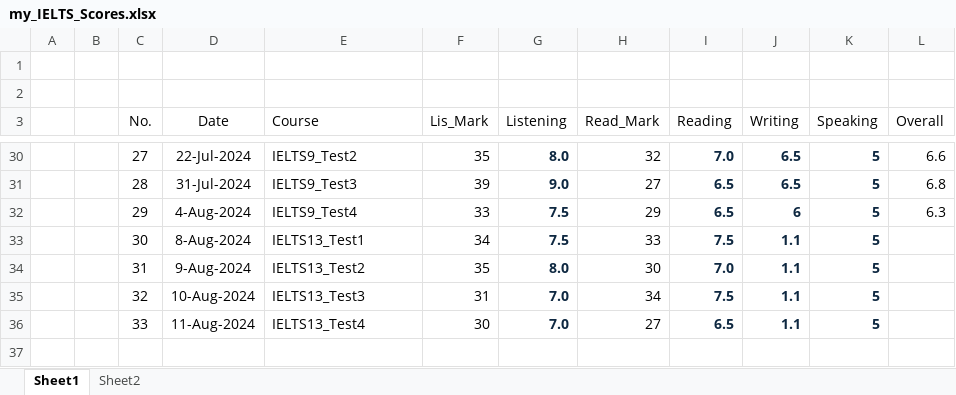
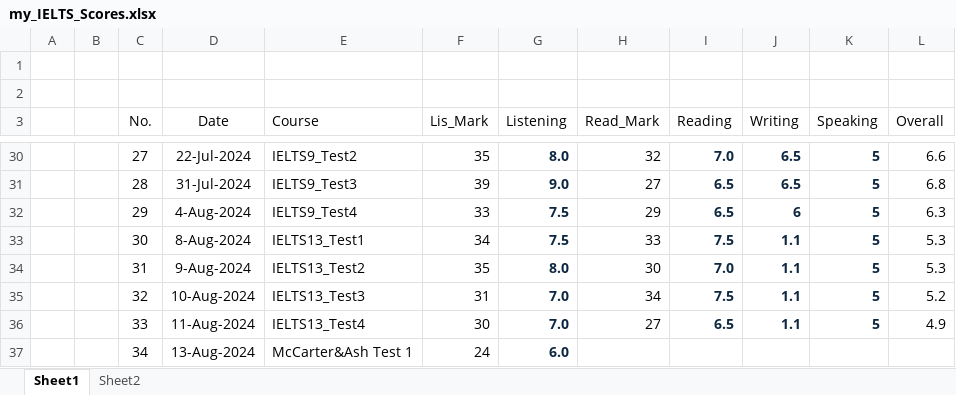
Before and after one commit to nayzinminlwin/IELTS_Practice_Repo, an Excel workbook: my_IELTS_Scores.xlsx, sheet Sheet1, drawn as a sheet; only a part is shown, gaps mark what is left out; values as stored, in another font and other column widths than the file's, no borders; table styles not drawn; the diff names each change by its address in the sheet, - before the commit and + after, or states it on an @@ line.

Commit message:
McCarter & Ash Reading Test 1 Practiced.

```diff
--- a/my_IELTS_Scores.xlsx (sheet Sheet1)
+++ b/my_IELTS_Scores.xlsx (sheet Sheet1)
-L33:L34 (Overall): (empty)
+L33:L34 (Overall): 5.3
-L35 (Overall): (empty)
+L35 (Overall): 5.2
-L36 (Overall): (empty)
+L36 (Overall): 4.9
+row 37:  |  | 34 | 13-Aug-2024 | McCarter&Ash Test 1 | 24 | 6.0
```
